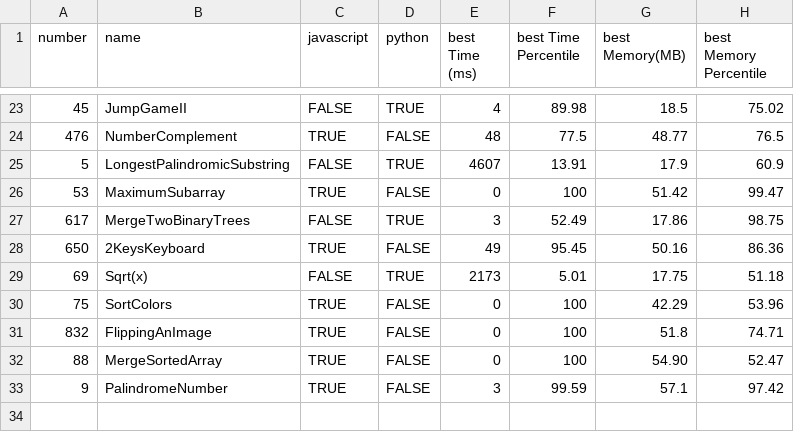
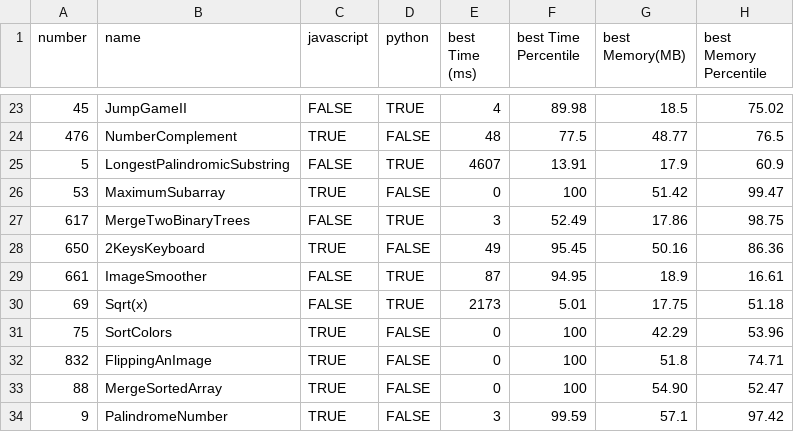
Before and after one commit to morpheus-14/coderush, a CSV file: leetcode/solved.csv, drawn as a sheet; only a part is shown, gaps mark what is left out.

Commit message:
Solve Leetcode 661

```diff
--- a/leetcode/solved.csv
+++ b/leetcode/solved.csv
@@ -28,2 +28,3 @@ number,name,javascript,python,best Time (ms),best Time Percentile,best Memory(MB
 650,2KeysKeyboard,TRUE,FALSE,49,95.45,50.16,86.36
+661,ImageSmoother,FALSE,TRUE,87,94.95,18.9,16.61
 69,Sqrt(x),FALSE,TRUE,2173,5.01,17.75,51.18
```
Also changed, not shown: 4 other files.
